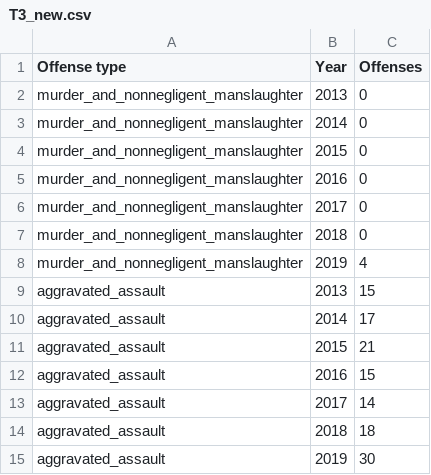
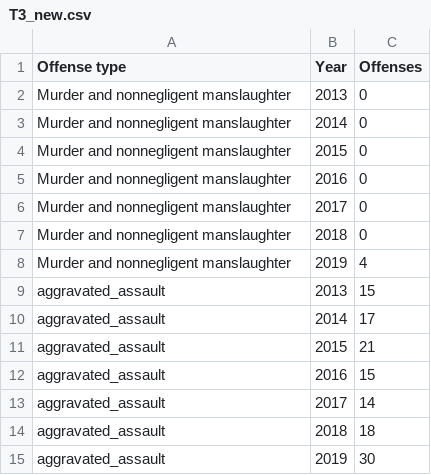
Before and after one commit to khahchi/Data-Visualisation-II, a CSV file: T3_new.csv, drawn as a sheet; only a part is shown.

Commit message:
Update T3_new.csv

```diff
--- a/T3_new.csv
+++ b/T3_new.csv
@@ -1,9 +1,9 @@
 Offense type,Year,Offenses
-murder_and_nonnegligent_manslaughter,2013,0
-murder_and_nonnegligent_manslaughter,2014,0
-murder_and_nonnegligent_manslaughter,2015,0
-murder_and_nonnegligent_manslaughter,2016,0
-murder_and_nonnegligent_manslaughter,2017,0
-murder_and_nonnegligent_manslaughter,2018,0
-murder_and_nonnegligent_manslaughter,2019,4
+Murder and nonnegligent manslaughter,2013,0
+Murder and nonnegligent manslaughter,2014,0
+Murder and nonnegligent manslaughter,2015,0
+Murder and nonnegligent manslaughter,2016,0
+Murder and nonnegligent manslaughter,2017,0
+Murder and nonnegligent manslaughter,2018,0
+Murder and nonnegligent manslaughter,2019,4
 aggravated_assault,2013,15
```
